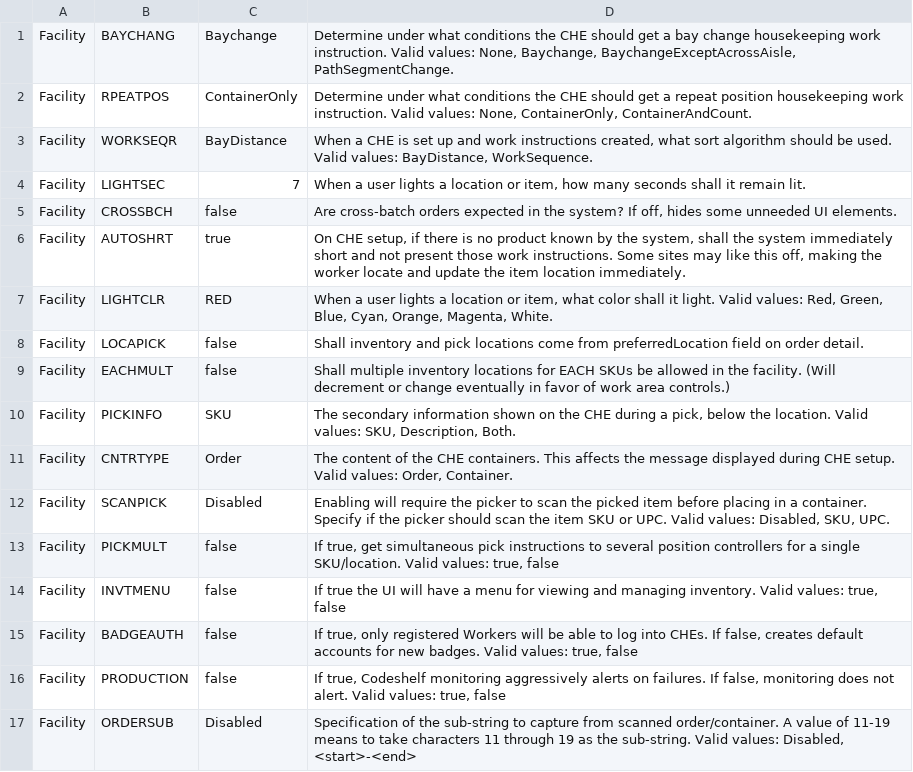
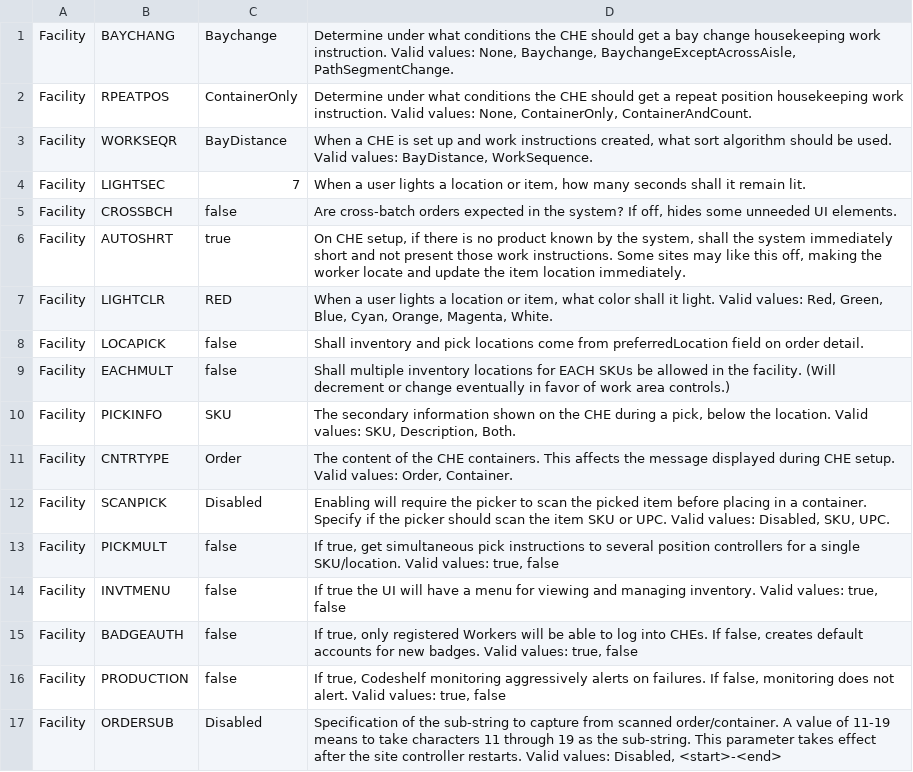
Before and after one commit to codeshelf/Codeshelf, a CSV file: src/main/resources/property-defaults.csv, drawn as a sheet.

Commit message:
Updated Property descript for ORDERSUB

```diff
--- a/src/main/resources/property-defaults.csv
+++ b/src/main/resources/property-defaults.csv
@@ -16,2 +16,2 @@ Facility;BADGEAUTH;false;"If true, only registered Workers will be able to log i
 Facility;PRODUCTION;false;"If true, Codeshelf monitoring aggressively alerts on failures. If false, monitoring does not alert. Valid values: true, false"
-Facility;ORDERSUB;Disabled;"Specification of the sub-string to capture from scanned order/container. A value of 11-19 means to take characters 11 through 19 as the sub-string. Valid values: Disabled, <start>-<end>"
+Facility;ORDERSUB;Disabled;"Specification of the sub-string to capture from scanned order/container. A value of 11-19 means to take characters 11 through 19 as the sub-string. This parameter takes effect after the site controller restarts. Valid values: Disabled, <start>-<end>"
```
